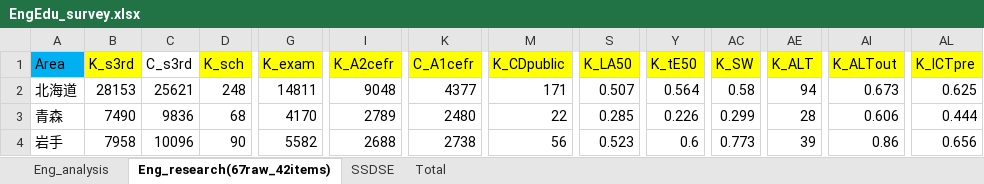
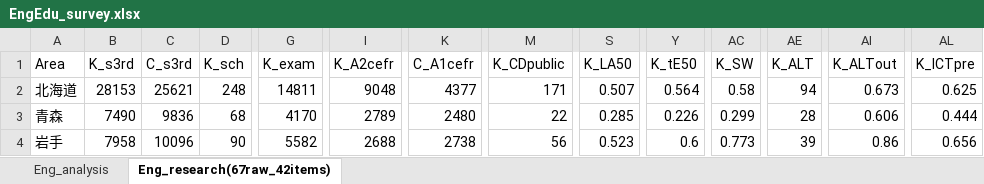
Before and after one commit to Naomichi-K/EngEduSituation_Survey_2021-, an Excel workbook: Shared_Repository/dataset_files/EngEdu_survey.xlsx, sheet Eng_research(67raw_42items), drawn as a sheet; only a part is shown, gaps mark what is left out; values as stored, in another font and other column widths than the file's, no borders; the diff names each change by its address in the sheet, - before the commit and + after, or states it on an @@ line.

```diff
--- a/Shared_Repository/dataset_files/EngEdu_survey.xlsx (sheet Eng_research(67raw_42items))
+++ b/Shared_Repository/dataset_files/EngEdu_survey.xlsx (sheet Eng_research(67raw_42items))
-sheet tab: SSDSE
-sheet tab: Total
-A1 fill: #00B0F0
+A1 fill: none
-B1 fill: #FFFF00
+B1 fill: none
-D1 fill: #FFFF00
+D1 fill: none
-G1 fill: #FFFF00
+G1 fill: none
-I1 fill: #FFFF00
+I1 fill: none
-K1 fill: #FFFF00
+K1 fill: none
-M1 fill: #FFFF00
+M1 fill: none
-S1 fill: #FFFF00
+S1 fill: none
-Y1 fill: #FFFF00
+Y1 fill: none
-AC1 fill: #FFFF00
+AC1 fill: none
-AE1 fill: #FFFF00
+AE1 fill: none
-AI1 fill: #FFFF00
+AI1 fill: none
-AL1 fill: #FFFF00
+AL1 fill: none
```
Also changed, not shown: sheet Eng_analysis, Shared_Repository/dataset_files/SSDSE-BD_extracted.xlsx.
